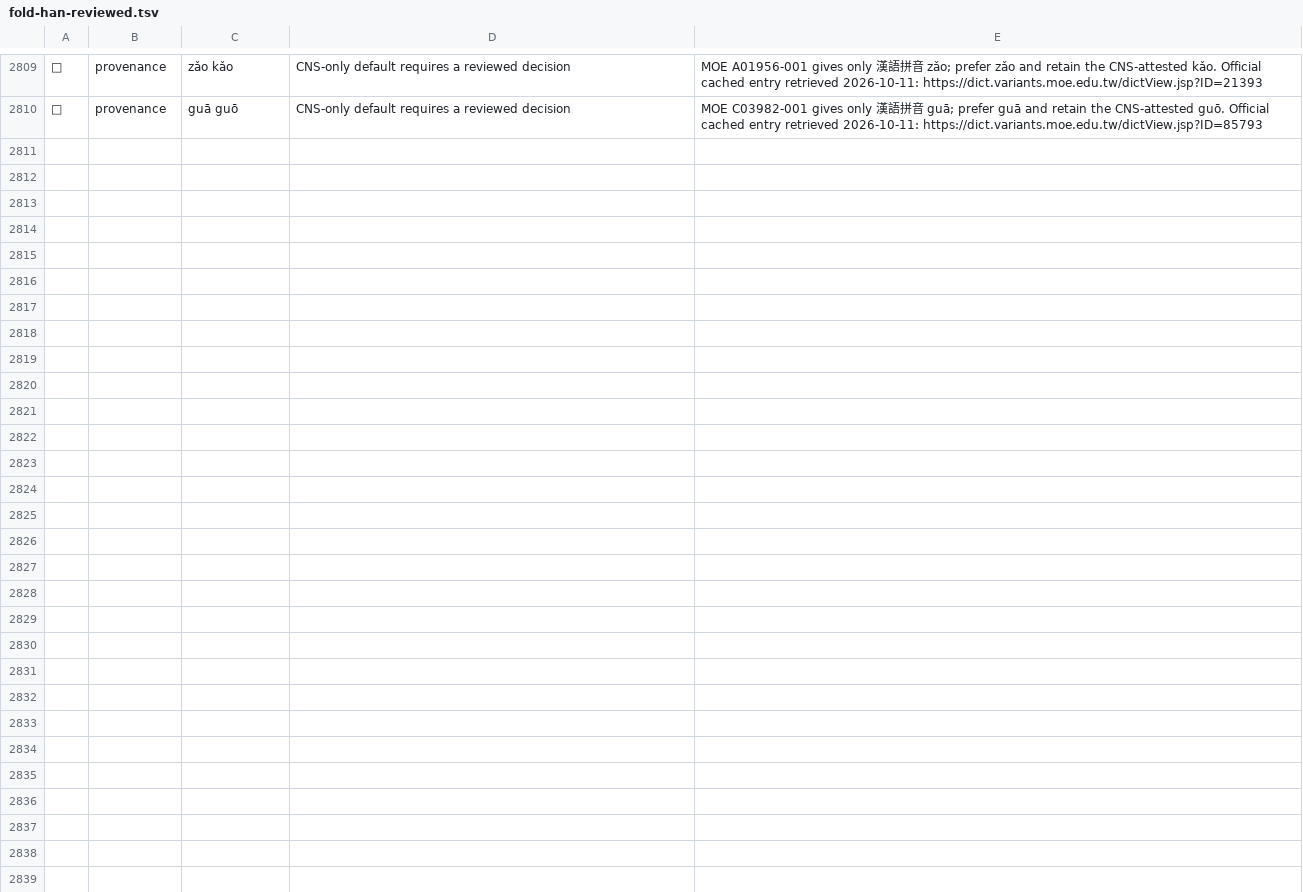
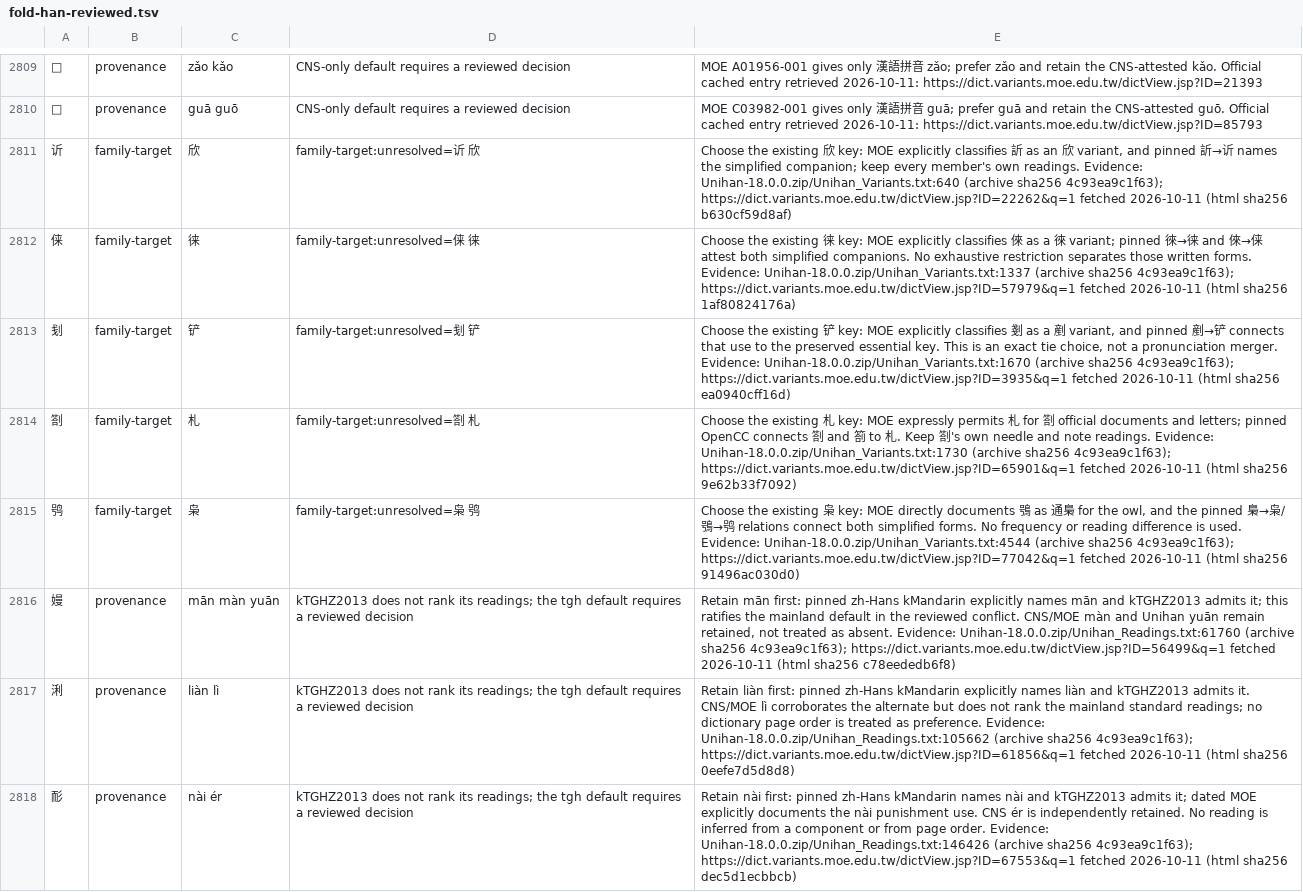
Before and after one commit to 11xx/muzaiten, a TSV file: tools/fold-han-reviewed.tsv, drawn as a sheet; only a part is shown, gaps mark what is left out.

Commit message:
data(han): record ratified tgh choices
[Source decisions]
- Resolve five family targets and three default conflicts with the exact
  ratified findings so attested choices remain auditable when the rows ship.
- Retain every character's own readings and the existing essential keys.

Planned-by: claude:claude-opus-5-5#xhigh
Implemented-by: codex:gpt-6.1-sol#xhigh

```diff
--- a/tools/fold-han-reviewed.tsv
+++ b/tools/fold-han-reviewed.tsv
@@ -2810 +2810,9 @@
 𢤌	provenance	guā guō	CNS-only default requires a reviewed decision	MOE C03982-001 gives only 漢語拼音 guā; prefer guā and retain the CNS-attested guō. Official cached entry retrieved 2026-10-11: https://dict.variants.moe.edu.tw/dictView.jsp?ID=85793
+䜣	family-target	欣	family-target:unresolved=䜣 欣	Choose the existing 欣 key: MOE explicitly classifies 訢 as an 欣 variant, and pinned 訢→䜣 names the simplified companion; keep every member's own readings. Evidence: Unihan-18.0.0.zip/Unihan_Variants.txt:640 (archive sha256 4c93ea9c1f63); https://dict.variants.moe.edu.tw/dictView.jsp?ID=22262&q=1 fetched 2026-10-11 (html sha256 b630cf59d8af)
+俫	family-target	徕	family-target:unresolved=俫 徕	Choose the existing 徕 key: MOE explicitly classifies 倈 as a 徠 variant; pinned 徠→徕 and 倈→俫 attest both simplified companions. No exhaustive restriction separates those written forms. Evidence: Unihan-18.0.0.zip/Unihan_Variants.txt:1337 (archive sha256 4c93ea9c1f63); https://dict.variants.moe.edu.tw/dictView.jsp?ID=57979&q=1 fetched 2026-10-11 (html sha256 1af80824176a)
+刬	family-target	铲	family-target:unresolved=刬 铲	Choose the existing 铲 key: MOE explicitly classifies 剗 as a 剷 variant, and pinned 剷→铲 connects that use to the preserved essential key. This is an exact tie choice, not a pronunciation merger. Evidence: Unihan-18.0.0.zip/Unihan_Variants.txt:1670 (archive sha256 4c93ea9c1f63); https://dict.variants.moe.edu.tw/dictView.jsp?ID=3935&q=1 fetched 2026-10-11 (html sha256 ea0940cff16d)
+劄	family-target	札	family-target:unresolved=劄 札	Choose the existing 札 key: MOE expressly permits 札 for 劄 official documents and letters; pinned OpenCC connects 劄 and 箚 to 札. Keep 劄's own needle and note readings. Evidence: Unihan-18.0.0.zip/Unihan_Variants.txt:1730 (archive sha256 4c93ea9c1f63); https://dict.variants.moe.edu.tw/dictView.jsp?ID=65901&q=1 fetched 2026-10-11 (html sha256 9e62b33f7092)
+鸮	family-target	枭	family-target:unresolved=枭 鸮	Choose the existing 枭 key: MOE directly documents 鴞 as 通梟 for the owl, and the pinned 梟→枭/鴞→鸮 relations connect both simplified forms. No frequency or reading difference is used. Evidence: Unihan-18.0.0.zip/Unihan_Variants.txt:4544 (archive sha256 4c93ea9c1f63); https://dict.variants.moe.edu.tw/dictView.jsp?ID=77042&q=1 fetched 2026-10-11 (html sha256 91496ac030d0)
+嫚	provenance	mān màn yuān	kTGHZ2013 does not rank its readings; the tgh default requires a reviewed decision	Retain mān first: pinned zh-Hans kMandarin explicitly names mān and kTGHZ2013 admits it; this ratifies the mainland default in the reviewed conflict. CNS/MOE màn and Unihan yuān remain retained, not treated as absent. Evidence: Unihan-18.0.0.zip/Unihan_Readings.txt:61760 (archive sha256 4c93ea9c1f63); https://dict.variants.moe.edu.tw/dictView.jsp?ID=56499&q=1 fetched 2026-10-11 (html sha256 c78eededb6f8)
+浰	provenance	liàn lì	kTGHZ2013 does not rank its readings; the tgh default requires a reviewed decision	Retain liàn first: pinned zh-Hans kMandarin explicitly names liàn and kTGHZ2013 admits it. CNS/MOE lì corroborates the alternate but does not rank the mainland standard readings; no dictionary page order is treated as preference. Evidence: Unihan-18.0.0.zip/Unihan_Readings.txt:105662 (archive sha256 4c93ea9c1f63); https://dict.variants.moe.edu.tw/dictView.jsp?ID=61856&q=1 fetched 2026-10-11 (html sha256 0eefe7d5d8d8)
+耏	provenance	nài ér	kTGHZ2013 does not rank its readings; the tgh default requires a reviewed decision	Retain nài first: pinned zh-Hans kMandarin names nài and kTGHZ2013 admits it; dated MOE explicitly documents the nài punishment use. CNS ér is independently retained. No reading is inferred from a component or from page order. Evidence: Unihan-18.0.0.zip/Unihan_Readings.txt:146426 (archive sha256 4c93ea9c1f63); https://dict.variants.moe.edu.tw/dictView.jsp?ID=67553&q=1 fetched 2026-10-11 (html sha256 dec5d1ecbbcb)
```
